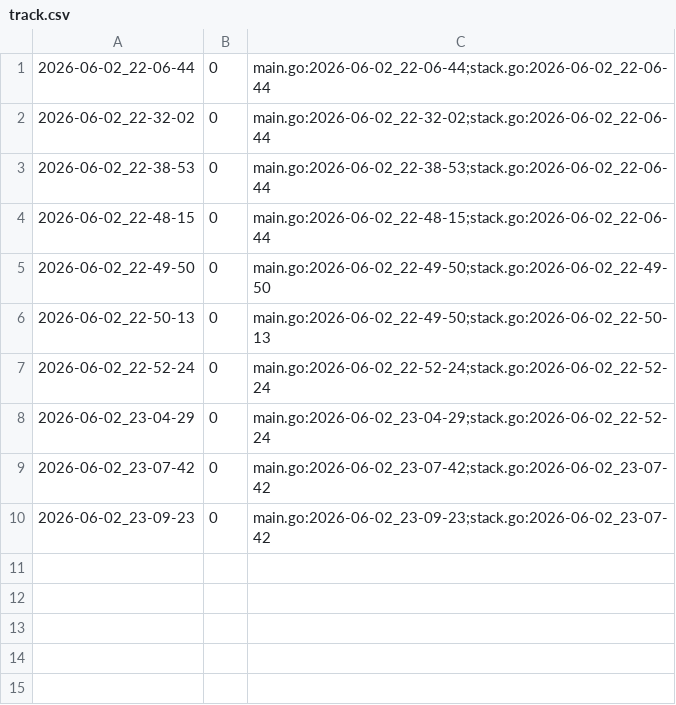
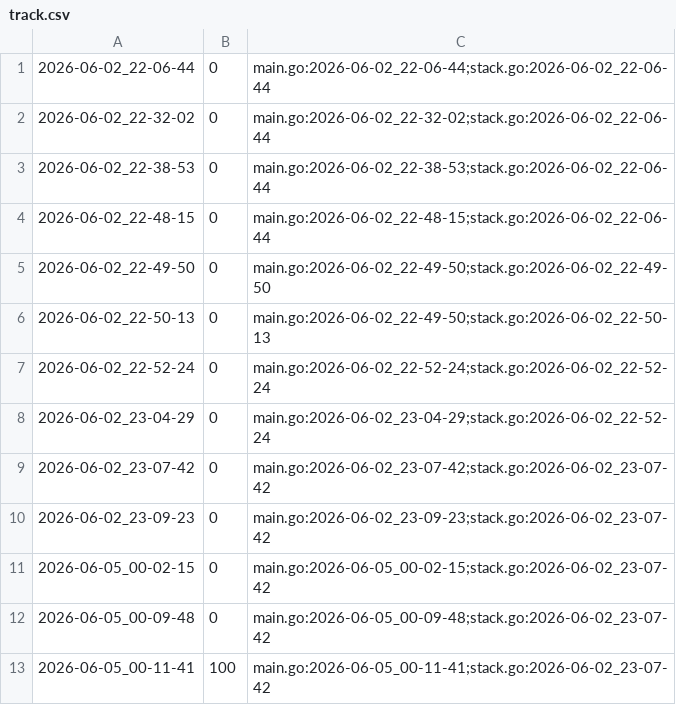
Before and after one commit to qxcode-course/ed-ter-bloco-a-Samia8120-coder, a CSV file: .tko/track/ed@pilhado/track.csv, drawn as a sheet.

```diff
--- a/.tko/track/ed@pilhado/track.csv
+++ b/.tko/track/ed@pilhado/track.csv
@@ -10 +10,4 @@
 2026-06-02_23-09-23,0,main.go:2026-06-02_23-09-23;stack.go:2026-06-02_23-07-42
+2026-06-05_00-02-15,0,main.go:2026-06-05_00-02-15;stack.go:2026-06-02_23-07-42
+2026-06-05_00-09-48,0,main.go:2026-06-05_00-09-48;stack.go:2026-06-02_23-07-42
+2026-06-05_00-11-41,100,main.go:2026-06-05_00-11-41;stack.go:2026-06-02_23-07-42
```
Also changed, not shown: .tko/track/ed@permutacoes/track.csv, 17 other files.
